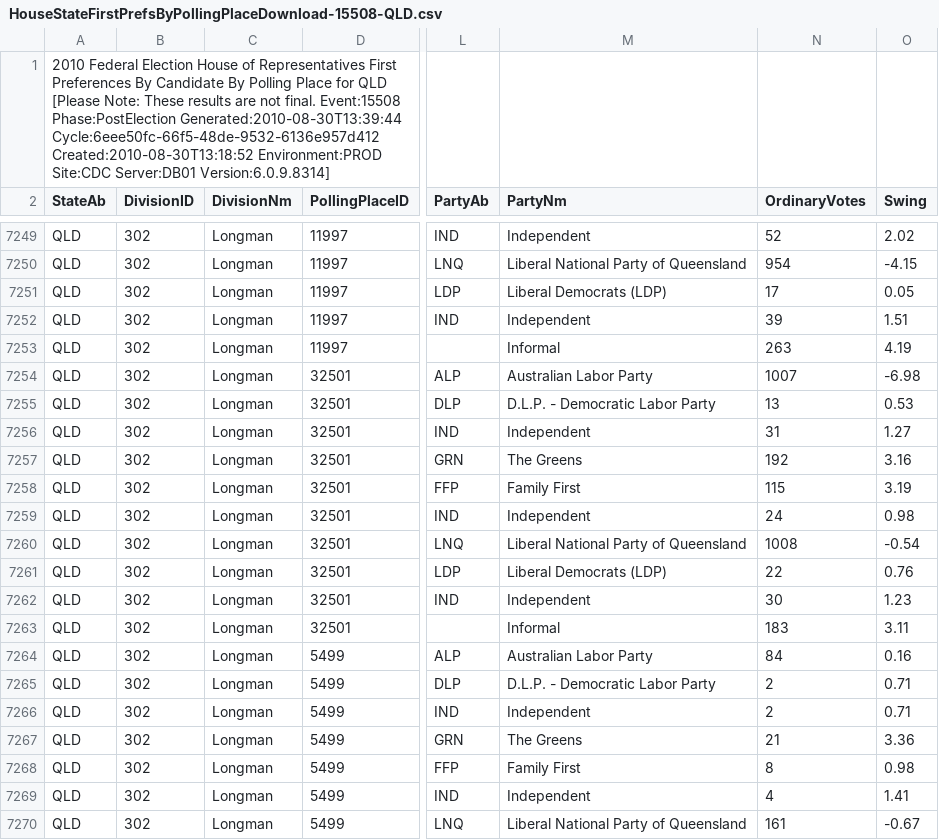
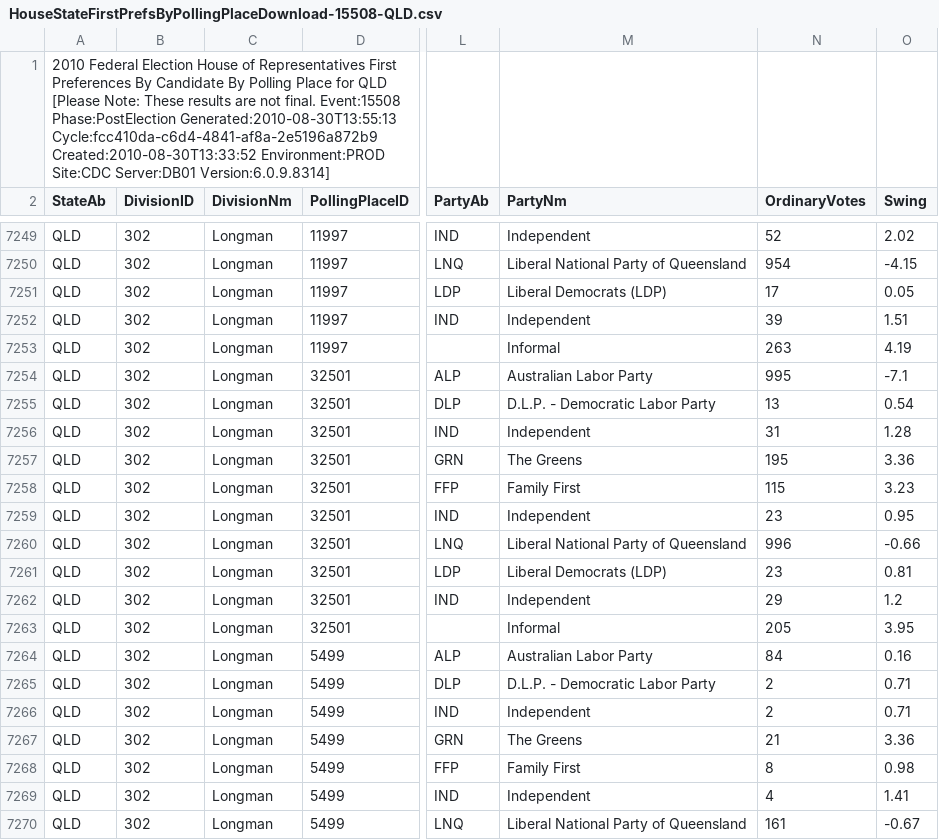
Before and after one commit to d1b/AustralianFederalElection2010CSV, a CSV file: HouseStateFirstPrefsByPollingPlaceDownload-15508-QLD.csv, drawn as a sheet; only a part is shown, gaps mark what is left out; the diff names each change by its address in the sheet, - before the commit and + after, or states it on an @@ line.

```diff
--- a/HouseStateFirstPrefsByPollingPlaceDownload-15508-QLD.csv
+++ b/HouseStateFirstPrefsByPollingPlaceDownload-15508-QLD.csv
-A1 (StateAb): …Event:15508 Phase:PostElection Generated:2010-08-30T13:39:44 Cycle:6eee50fc-66f5-48de-9532-6136e957d412 Created:2010-08-30T13:18:52 Environment:PROD Site:CDC…
+A1 (StateAb): …Event:15508 Phase:PostElection Generated:2010-08-30T13:55:13 Cycle:fcc410da-c6d4-4841-af8a-2e5196a872b9 Created:2010-08-30T13:33:52 Environment:PROD Site:CDC…
-N7254 (OrdinaryVotes): 1007
+N7254 (OrdinaryVotes): 995
-O7254 (Swing): -6.98
+O7254 (Swing): -7.1
-O7255 (Swing): 0.53
+O7255 (Swing): 0.54
-O7256 (Swing): 1.27
+O7256 (Swing): 1.28
-N7257 (OrdinaryVotes): 192
+N7257 (OrdinaryVotes): 195
-O7257 (Swing): 3.16
+O7257 (Swing): 3.36
-O7258 (Swing): 3.19
+O7258 (Swing): 3.23
-N7259 (OrdinaryVotes): 24
+N7259 (OrdinaryVotes): 23
-O7259 (Swing): 0.98
+O7259 (Swing): 0.95
-N7260 (OrdinaryVotes): 1008
+N7260 (OrdinaryVotes): 996
-O7260 (Swing): -0.54
+O7260 (Swing): -0.66
-N7261 (OrdinaryVotes): 22
+N7261 (OrdinaryVotes): 23
-O7261 (Swing): 0.76
+O7261 (Swing): 0.81
-N7262 (OrdinaryVotes): 30
+N7262 (OrdinaryVotes): 29
-O7262 (Swing): 1.23
+O7262 (Swing): 1.2
-N7263 (OrdinaryVotes): 183
+N7263 (OrdinaryVotes): 205
-O7263 (Swing): 3.11
+O7263 (Swing): 3.95
```
Also changed, not shown: HouseFirstPrefsByPartyDownload-15508.csv, HouseTurnoutByDivisionDownload-15508.csv, 53 other files.
